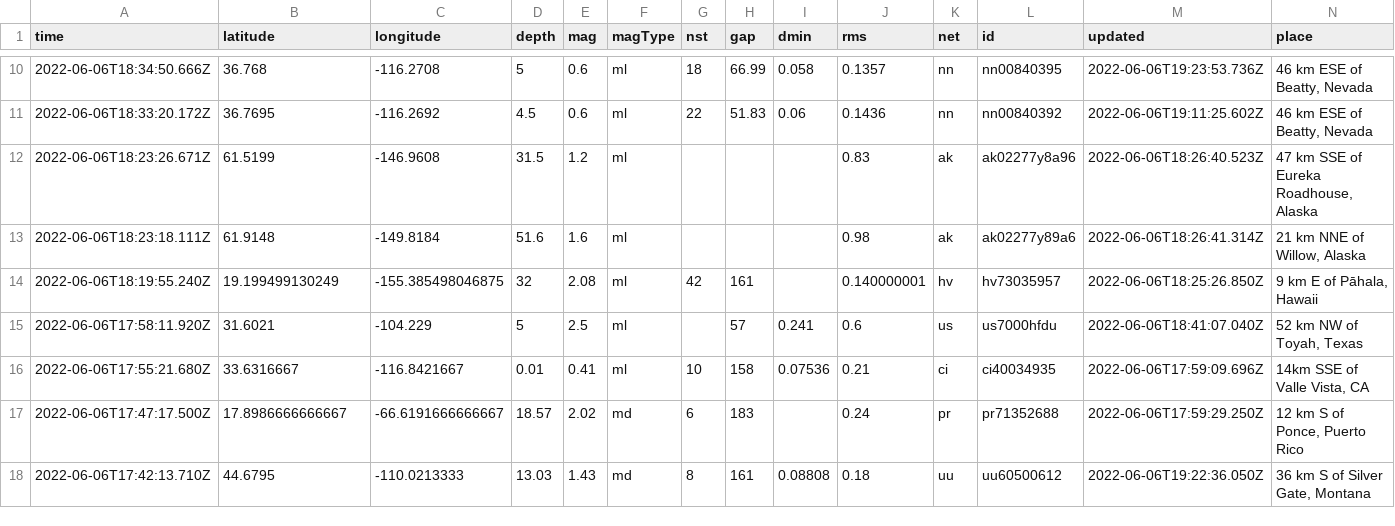
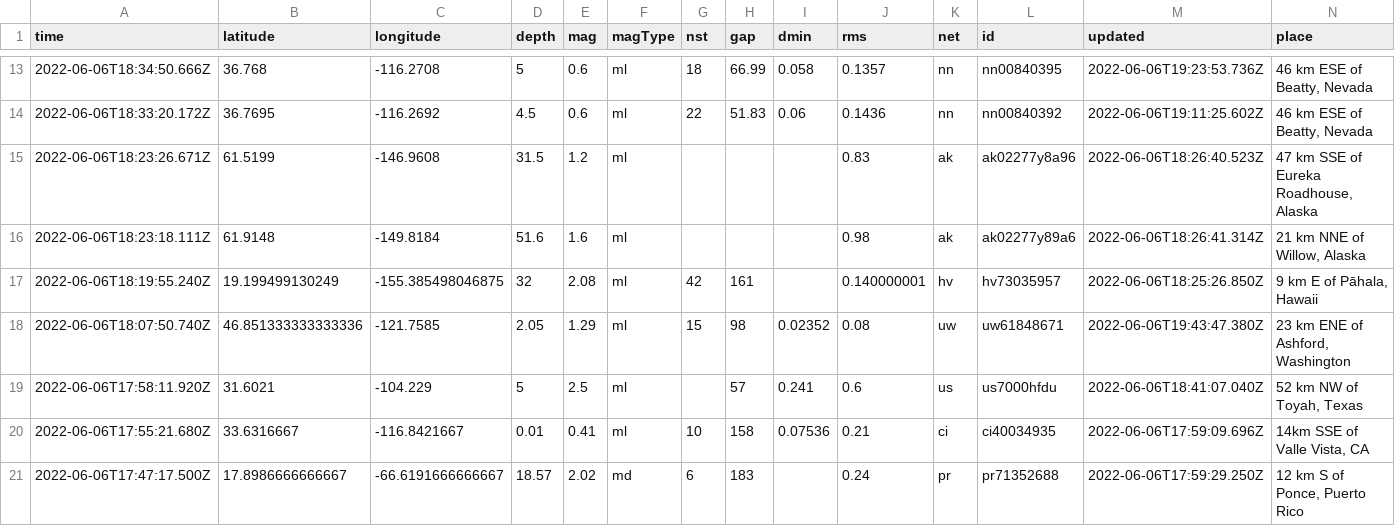
Before and after one commit to melfronczek/my-data-robot, a CSV file: usgs_current.csv, drawn as a sheet; only a part is shown, gaps mark what is left out; the shorter side is filled out with more unchanged rows; rows hold the shown columns only; the diff covers the shown part only; the diff names each change by its address in the sheet, - before the commit and + after, or states it on an @@ line.

```diff
--- a/usgs_current.csv
+++ b/usgs_current.csv
+row 18: 2022-06-06T18:07:50.740Z | 46.851333333333336 | -121.7585 | 2.05 | 1.29 | ml | 15 | 98 | 0.02352 | 0.08 | uw | uw61848671 | 2022-06-06T19:43:47.380Z | 23 km ENE of Ashford, Washington
```
Also changed, not shown: 6 added rows, 2 removed rows and 10 edited cells elsewhere in this file.
